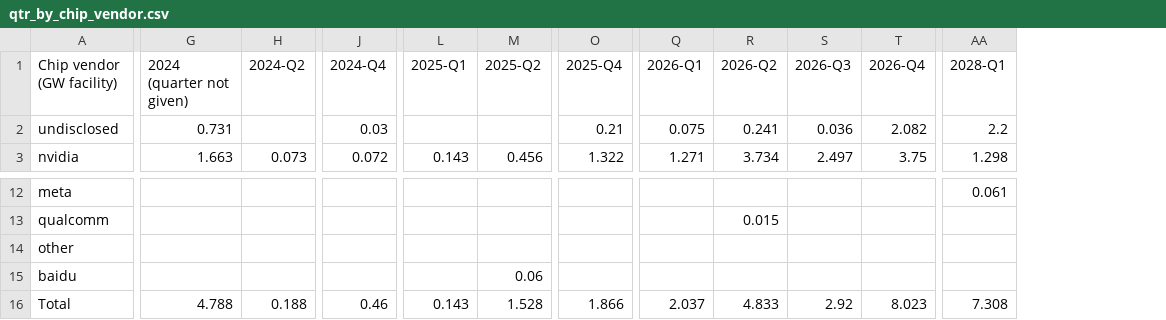
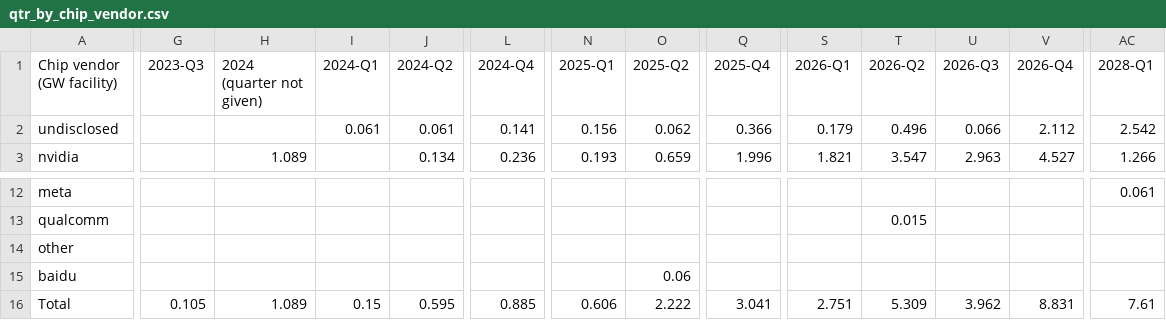
Before and after one commit to bernardhaswell/dcbuildsio, a CSV file: data/pivots/qtr_by_chip_vendor.csv, drawn as a sheet; only a part is shown, gaps mark what is left out; addresses are those after the commit; the diff covers the shown part only; the diff names each change by its address in the sheet, - before the commit and + after, or states it on an @@ line.

```diff
--- a/data/pivots/qtr_by_chip_vendor.csv
+++ b/data/pivots/qtr_by_chip_vendor.csv
+column G (2023-Q3), row 16: 0.105
+column I (2024-Q1), row 2: 0.061; row 16: 0.15
-H2 (2024 (quarter not given)): 0.731
+H2 (2024 (quarter not given)): (empty)
-J2 (2024-Q2): (empty)
+J2 (2024-Q2): 0.061
-L2 (2024-Q4): 0.03
+L2 (2024-Q4): 0.141
-N2 (2025-Q1): (empty)
+N2 (2025-Q1): 0.156
-O2 (2025-Q2): (empty)
+O2 (2025-Q2): 0.062
-Q2 (2025-Q4): 0.21
+Q2 (2025-Q4): 0.366
-S2 (2026-Q1): 0.075
+S2 (2026-Q1): 0.179
-T2 (2026-Q2): 0.241
+T2 (2026-Q2): 0.496
-U2 (2026-Q3): 0.036
+U2 (2026-Q3): 0.066
-V2 (2026-Q4): 2.082
+V2 (2026-Q4): 2.112
-AC2 (2028-Q1): 2.2
+AC2 (2028-Q1): 2.542
-H3 (2024 (quarter not given)): 1.663
+H3 (2024 (quarter not given)): 1.089
-J3 (2024-Q2): 0.073
+J3 (2024-Q2): 0.134
-L3 (2024-Q4): 0.072
+L3 (2024-Q4): 0.236
-N3 (2025-Q1): 0.143
+N3 (2025-Q1): 0.193
-O3 (2025-Q2): 0.456
+O3 (2025-Q2): 0.659
-Q3 (2025-Q4): 1.322
+Q3 (2025-Q4): 1.996
-S3 (2026-Q1): 1.271
+S3 (2026-Q1): 1.821
-T3 (2026-Q2): 3.734
+T3 (2026-Q2): 3.547
-U3 (2026-Q3): 2.497
+U3 (2026-Q3): 2.963
-V3 (2026-Q4): 3.75
+V3 (2026-Q4): 4.527
-AC3 (2028-Q1): 1.298
+AC3 (2028-Q1): 1.266
-H16 (2024 (quarter not given)): 4.788
+H16 (2024 (quarter not given)): 1.089
-J16 (2024-Q2): 0.188
+J16 (2024-Q2): 0.595
-L16 (2024-Q4): 0.46
+L16 (2024-Q4): 0.885
-N16 (2025-Q1): 0.143
+N16 (2025-Q1): 0.606
-O16 (2025-Q2): 1.528
+O16 (2025-Q2): 2.222
-Q16 (2025-Q4): 1.866
+Q16 (2025-Q4): 3.041
-S16 (2026-Q1): 2.037
+S16 (2026-Q1): 2.751
-T16 (2026-Q2): 4.833
+T16 (2026-Q2): 5.309
-U16 (2026-Q3): 2.92
+U16 (2026-Q3): 3.962
-V16 (2026-Q4): 8.023
+V16 (2026-Q4): 8.831
-AC16 (2028-Q1): 7.308
+AC16 (2028-Q1): 7.61
```
Also changed, not shown: 68 edited cells elsewhere in this file, data/pivots/qtr_by_developer.csv, data/pivots/qtr_by_end_customer.csv, 21 other files.
